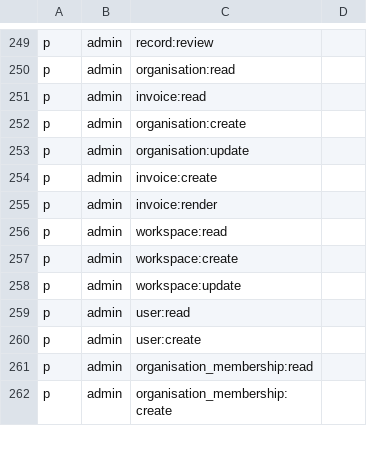
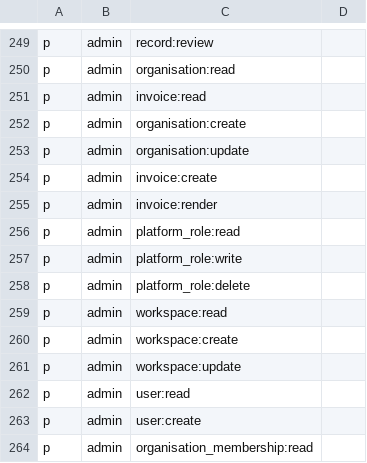
Before and after one commit to scigns/witness, a CSV file: packages/policy/policy.csv, drawn as a sheet; only a part is shown, gaps mark what is left out; the shorter side is filled out with more unchanged rows.

Commit message:
feat(auth): add post-bootstrap platform role management

```diff
--- a/packages/policy/policy.csv
+++ b/packages/policy/policy.csv
@@ -255,2 +255,5 @@ p, admin, invoice:create
 p, admin, invoice:render
+p, admin, platform_role:read
+p, admin, platform_role:write
+p, admin, platform_role:delete
 p, admin, workspace:read
```
Also changed, not shown: 20 other files.
